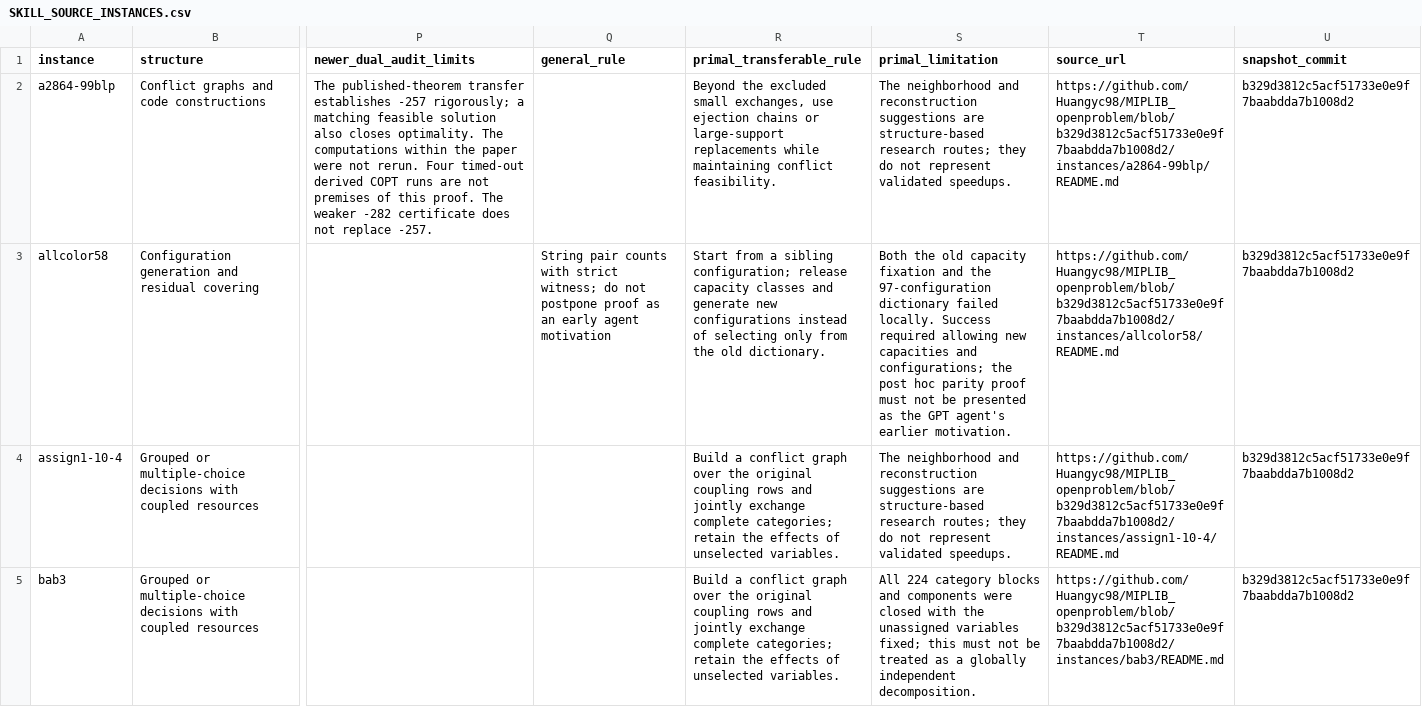
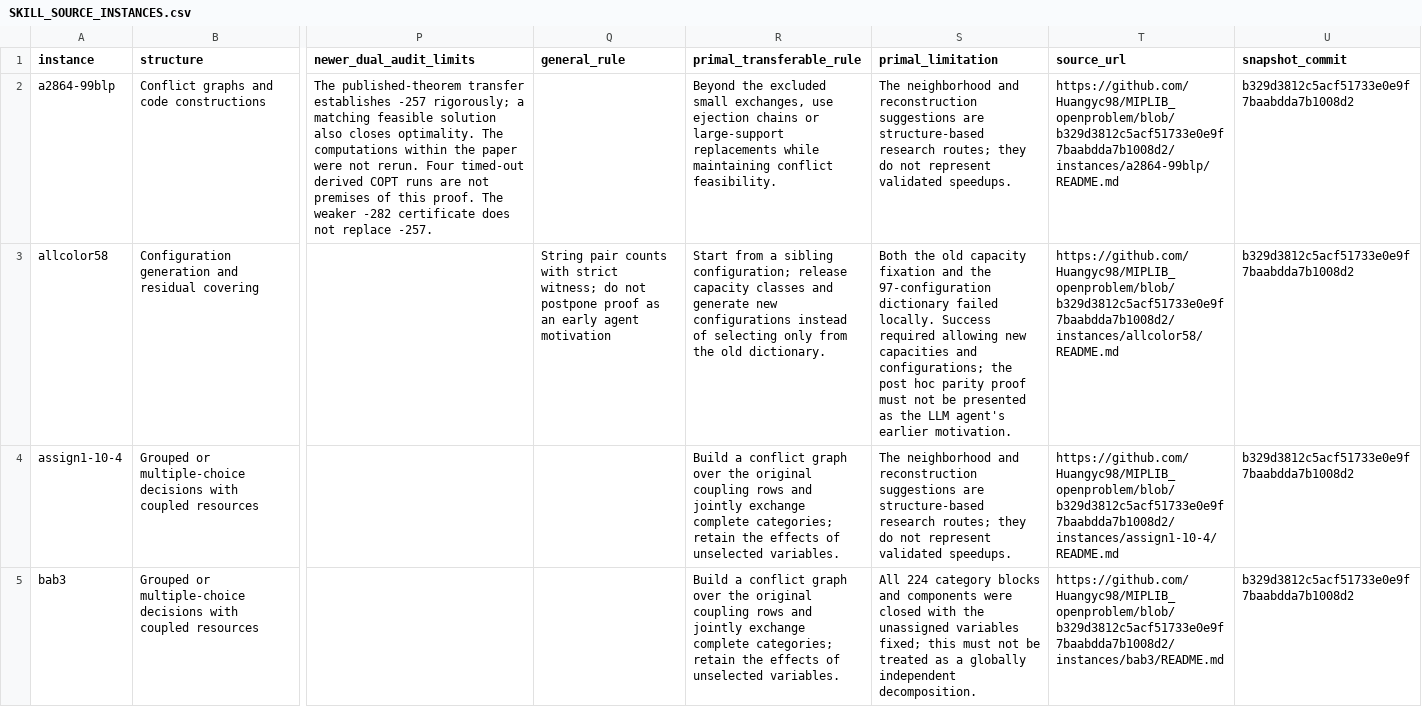
Before and after one commit to LLM4MIP/llm4mip.github.io, a CSV file: data/skill-study/source/skills-research/skills/SKILL_SOURCE_INSTANCES.csv, drawn as a sheet; only a part is shown, gaps mark what is left out; the diff covers the shown part only; the diff names each change by its address in the sheet, - before the commit and + after, or states it on an @@ line.

```diff
--- a/data/skill-study/source/skills-research/skills/SKILL_SOURCE_INSTANCES.csv
+++ b/data/skill-study/source/skills-research/skills/SKILL_SOURCE_INSTANCES.csv
-S3 (primal_limitation): …as the GPT agent's earlier…
+S3 (primal_limitation): …as the LLM agent's earlier…
```
Also changed, not shown: 1 edited cell elsewhere in this file, downloads/primal-dual-comparison.csv, 40 other files.
